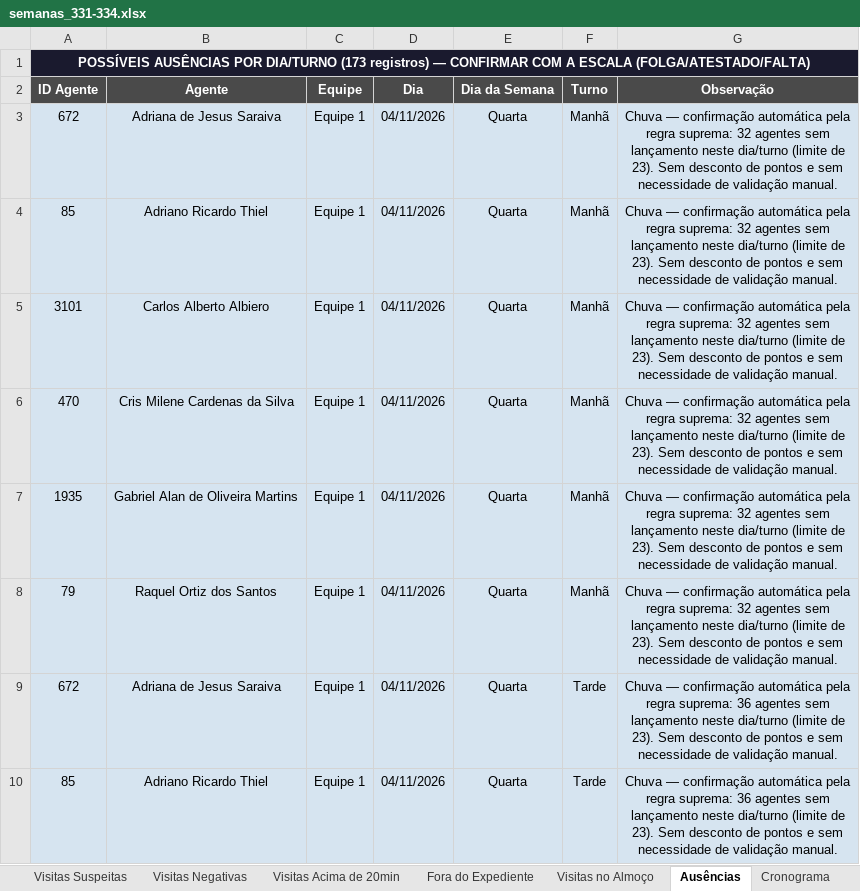
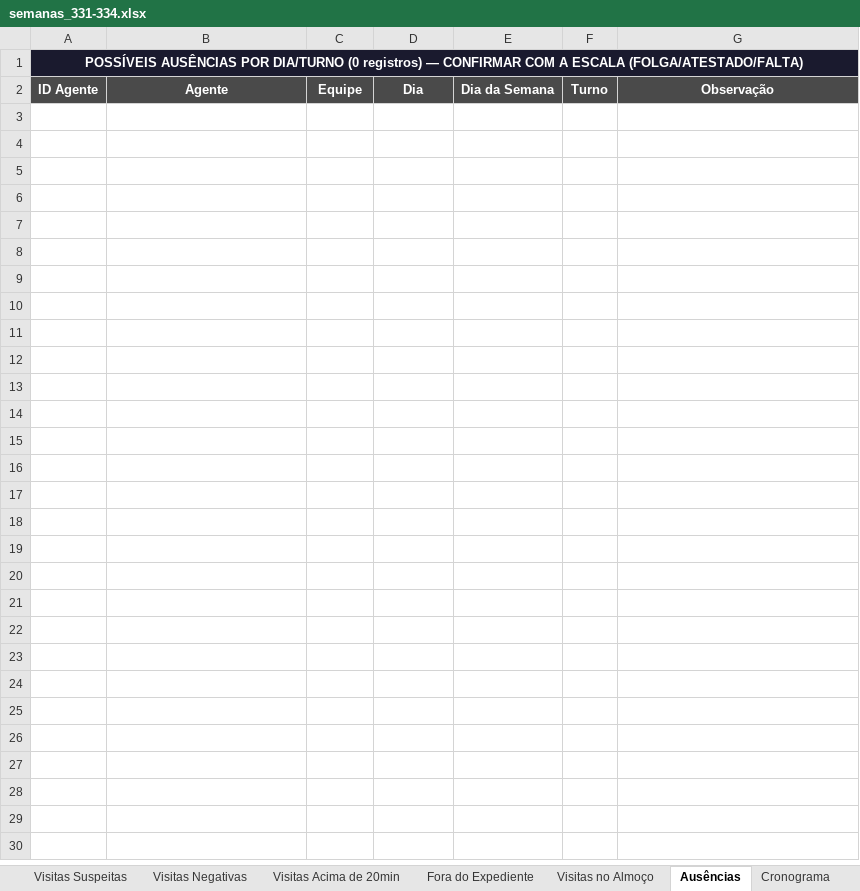
Before and after one commit to LucsDevPro/Sentinela, an Excel workbook: data/historico/semanas_331-334.xlsx, sheet Ausências, drawn as a sheet; only a part is shown; values as stored, in another font and other column widths than the file's, no borders; the diff covers the shown part only; the diff names each change by its address in the sheet, - before the commit and + after, or states it on an @@ line.

```diff
--- a/data/historico/semanas_331-334.xlsx (sheet Ausências)
+++ b/data/historico/semanas_331-334.xlsx (sheet Ausências)
-A1: …POR DIA/TURNO (173 registros) —…
+A1: …POR DIA/TURNO (0 registros) —…
-row 3: 672 | Adriana de Jesus Saraiva | Equipe 1 | 04/11/2026 | Quarta | Manhã | Chuva — confirmação automática pela regra suprema: 32 agentes sem lançamento neste dia/turno (limite de 23). Sem desconto de pontos e sem necessidade de validação manual.
-row 4: 85 | Adriano Ricardo Thiel | Equipe 1 | 04/11/2026 | Quarta | Manhã | Chuva — confirmação automática pela regra suprema: 32 agentes sem lançamento neste dia/turno (limite de 23). Sem desconto de pontos e sem necessidade de validação manual.
-row 5: 3101 | Carlos Alberto Albiero | Equipe 1 | 04/11/2026 | Quarta | Manhã | Chuva — confirmação automática pela regra suprema: 32 agentes sem lançamento neste dia/turno (limite de 23). Sem desconto de pontos e sem necessidade de validação manual.
-row 6: 470 | Cris Milene Cardenas da Silva | Equipe 1 | 04/11/2026 | Quarta | Manhã | Chuva — confirmação automática pela regra suprema: 32 agentes sem lançamento neste dia/turno (limite de 23). Sem desconto de pontos e sem necessidade de validação manual.
-row 7: 1935 | Gabriel Alan de Oliveira Martins | Equipe 1 | 04/11/2026 | Quarta | Manhã | Chuva — confirmação automática pela regra suprema: 32 agentes sem lançamento neste dia/turno (limite de 23). Sem desconto de pontos e sem necessidade de validação manual.
-row 8: 79 | Raquel Ortiz dos Santos | Equipe 1 | 04/11/2026 | Quarta | Manhã | Chuva — confirmação automática pela regra suprema: 32 agentes sem lançamento neste dia/turno (limite de 23). Sem desconto de pontos e sem necessidade de validação manual.
-row 9: 672 | Adriana de Jesus Saraiva | Equipe 1 | 04/11/2026 | Quarta | Tarde | Chuva — confirmação automática pela regra suprema: 36 agentes sem lançamento neste dia/turno (limite de 23). Sem desconto de pontos e sem necessidade de validação manual.
-row 10: 85 | Adriano Ricardo Thiel | Equipe 1 | 04/11/2026 | Quarta | Tarde | Chuva — confirmação automática pela regra suprema: 36 agentes sem lançamento neste dia/turno (limite de 23). Sem desconto de pontos e sem necessidade de validação manual.
```
Also changed, not shown: 165 removed rows elsewhere in this sheet, sheet Ranking, sheet Cronograma, data/historico/semana_329.xlsx, data/historico/semana_330.xlsx, 23 other files.
